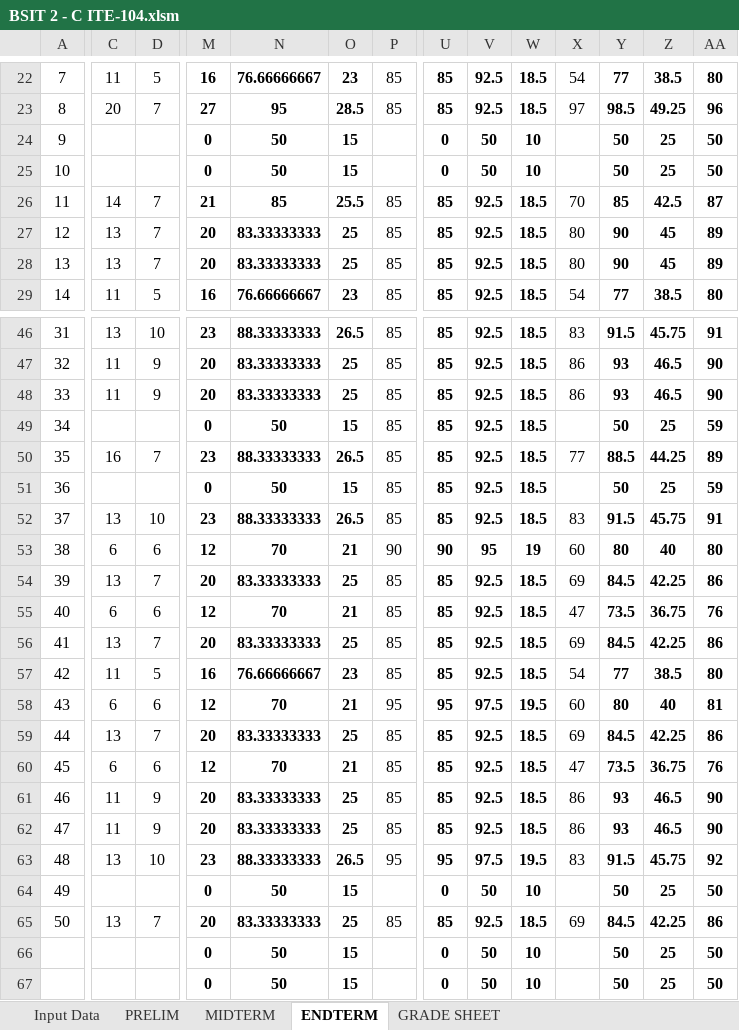
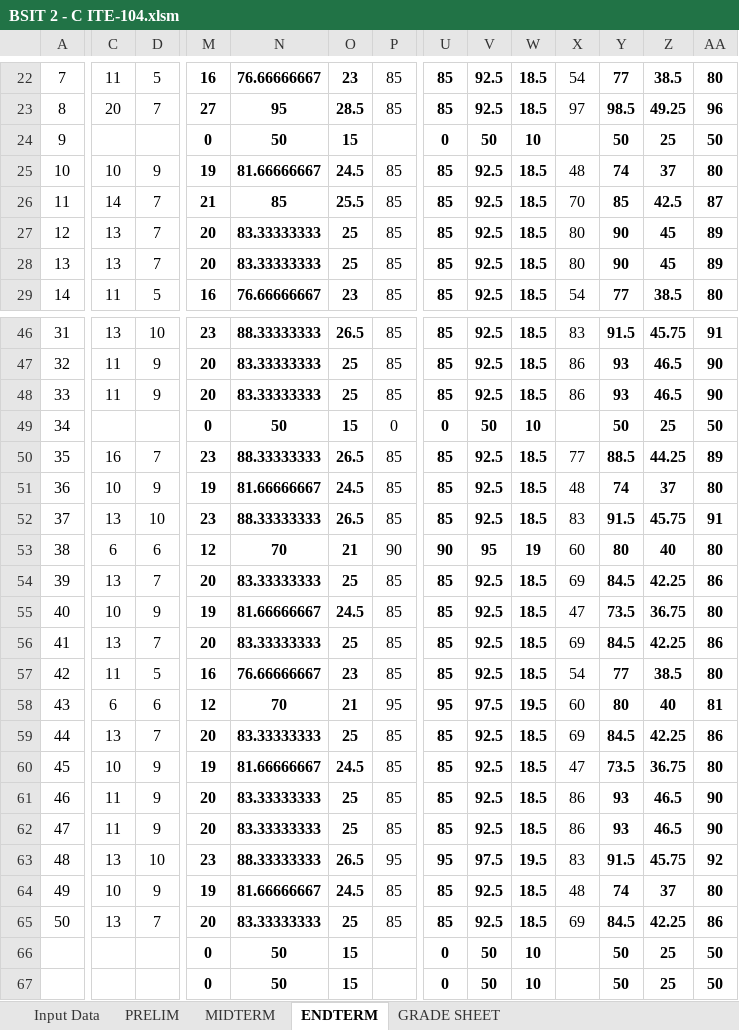
Before and after one commit to glenntheprogrammer/class_record2nd2026, an Excel workbook: BSIT 2 - C ITE-104.xlsm, sheet ENDTERM, drawn as a sheet; only a part is shown, gaps mark what is left out; values as stored, in another font and other column widths than the file's, no borders; charts and pictures and conditional formats not drawn; removed rows and columns are numbered as before the commit, all else as after; rows hold the shown columns only; the diff names each change by its address in the sheet, - before the commit and + after, or states it on an @@ line.

```diff
--- a/BSIT 2 - C ITE-104.xlsm (sheet ENDTERM)
+++ b/BSIT 2 - C ITE-104.xlsm (sheet ENDTERM)
-row 25: 10 |  |  | 0 | 50 | 15 |  | 0 | 50 | 10 |  | 50 | 25 | 50
+row 25: 10 | 10 | 9 | 19 | 81.66666667 | 24.5 | 85 | 85 | 92.5 | 18.5 | 48 | 74 | 37 | 80
-P49: 85
+P49: 0
-U49: 85
+U49: 0
-V49: 92.5
+V49: 50
-W49: 18.5
+W49: 10
-AA49: 59
+AA49: 50
-C51: (empty)
+C51: 10
-D51: (empty)
+D51: 9
-M51: 0
+M51: 19
-N51: 50
+N51: 81.66666667
-O51: 15
+O51: 24.5
-X51: (empty)
+X51: 48
-Y51: 50
+Y51: 74
-Z51: 25
+Z51: 37
-AA51: 59
+AA51: 80
-C55: 6
+C55: 10
-D55: 6
+D55: 9
-M55: 12
+M55: 19
-N55: 70
+N55: 81.66666667
-O55: 21
+O55: 24.5
-AA55: 76
+AA55: 80
-C60: 6
+C60: 10
-D60: 6
+D60: 9
-M60: 12
+M60: 19
-N60: 70
+N60: 81.66666667
-O60: 21
+O60: 24.5
-AA60: 76
+AA60: 80
-row 64: 49 |  |  | 0 | 50 | 15 |  | 0 | 50 | 10 |  | 50 | 25 | 50
+row 64: 49 | 10 | 9 | 19 | 81.66666667 | 24.5 | 85 | 85 | 92.5 | 18.5 | 48 | 74 | 37 | 80
```
Also changed, not shown: sheet MIDTERM, sheet GRADE SHEET, charts or pictures, BSIT 2 - A GE12.xlsm, BSIT 2 - B GE12.xlsm, 3 other files.
